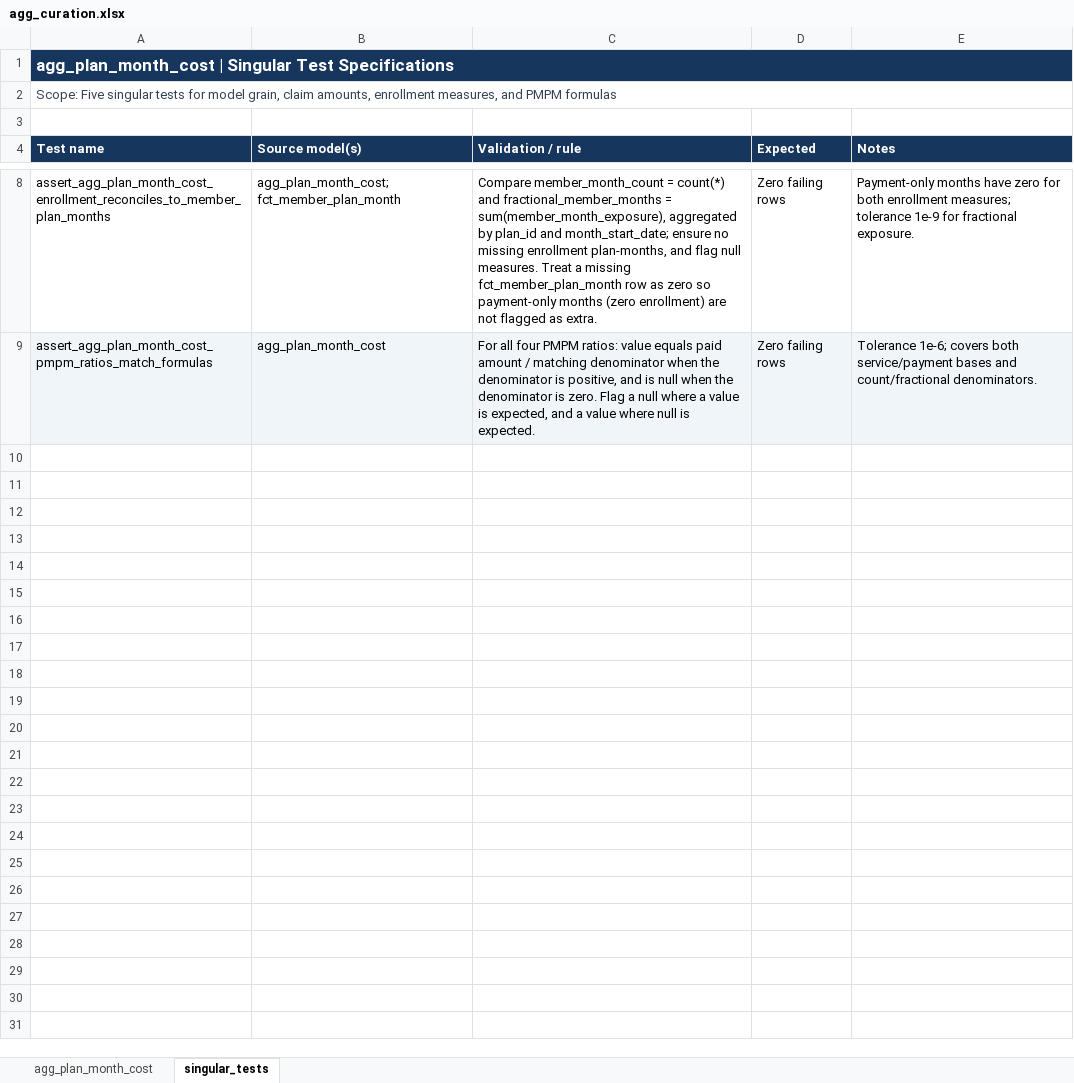
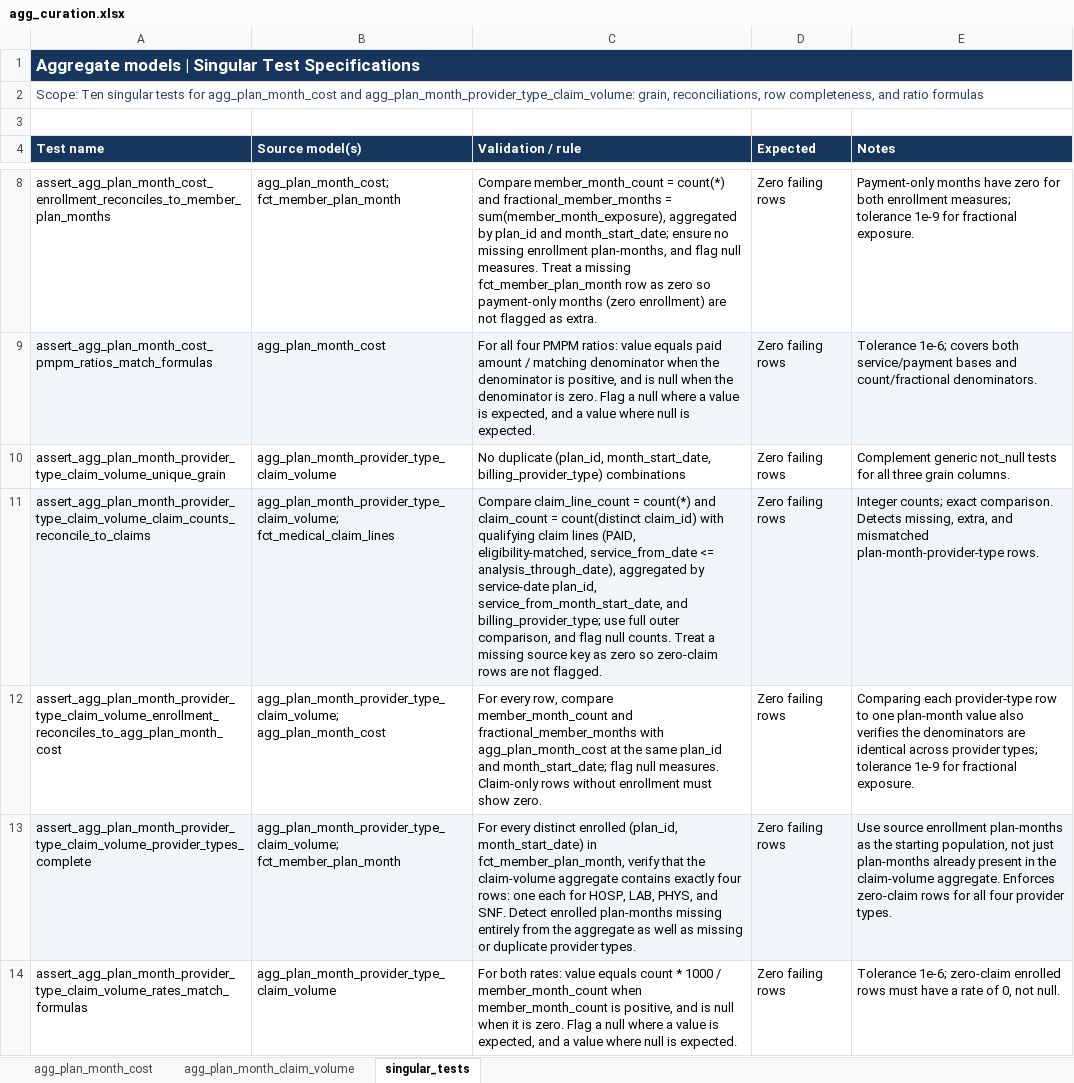
Before and after one commit to jkimdatadev/healthcare-claims-dbt, an Excel workbook: docs/agg_curation.xlsx, sheet singular_tests, drawn as a sheet; only a part is shown, gaps mark what is left out; values as stored, in another font and other column widths than the file's, no borders; the diff names each change by its address in the sheet, - before the commit and + after, or states it on an @@ line.

Commit message:
Add agg_plan_month_provider_type_claim_volume spec to agg_curation
Include the exploration queries that check which provider types appear in claims and whether any claim has lines from more than one provider type.

```diff
--- a/docs/agg_curation.xlsx (sheet singular_tests)
+++ b/docs/agg_curation.xlsx (sheet singular_tests)
+sheet tab: agg_plan_month_claim_volume
-A1 (Test name): agg_plan_month_cost | Singular…
+A1 (Test name): Aggregate models | Singular…
-A2 (Test name): Scope: Five singular tests for model grain, claim amounts, enrollment measures, and PMPM formulas
+A2 (Test name): Scope: Ten singular tests for agg_plan_month_cost and agg_plan_month_provider_type_claim_volume: grain, reconciliations, row completeness, and ratio formulas
+row 10: assert_agg_plan_month_provider_type_claim_volume_unique_grain | agg_plan_month_provider_type_claim_volume | No duplicate (plan_id, month_start_date, billing_provider_type) combinations | Zero failing rows | Complement generic not_null tests for all three grain columns.
+row 11: assert_agg_plan_month_provider_type_claim_volume_claim_counts_reconcile_to_claims | agg_plan_month_provider_type_claim_volume; fct_medical_claim_lines | Compare claim_line_count = count(*) and claim_count = count(distinct claim_id) with qualifying claim lines (PAID, eligibility-matched, service_from_date <= analysis_through_date), aggregated by service-date plan_id, service_from_month_start_date, and billing_provider_type; use full outer comparison, and flag null counts. Treat a missing source key as zero so zero-claim rows are not flagged. | Zero failing rows | Integer counts; exact comparison. Detects missing, extra, and mismatched plan-month-provider-type rows.
+row 12: assert_agg_plan_month_provider_type_claim_volume_enrollment_reconciles_to_agg_plan_month_cost | agg_plan_month_provider_type_claim_volume; agg_plan_month_cost | For every row, compare member_month_count and fractional_member_months with agg_plan_month_cost at the same plan_id and month_start_date; flag null measures. Claim-only rows without enrollment must show zero. | Zero failing rows | Comparing each provider-type row to one plan-month value also verifies the denominators are identical across provider types; tolerance 1e-9 for fractional exposure.
+row 13: assert_agg_plan_month_provider_type_claim_volume_provider_types_complete | agg_plan_month_provider_type_claim_volume; fct_member_plan_month | For every distinct enrolled (plan_id, month_start_date) in fct_member_plan_month, verify that the claim-volume aggregate contains exactly four rows: one each for HOSP, LAB, PHYS, and SNF. Detect enrolled plan-months missing entirely from the aggregate as well as missing or duplicate provider types. | Zero failing rows | Use source enrollment plan-months as the starting population, not just plan-months already present in the claim-volume aggregate. Enforces zero-claim rows for all four provider types.
+row 14: assert_agg_plan_month_provider_type_claim_volume_rates_match_formulas | agg_plan_month_provider_type_claim_volume | For both rates: value equals count * 1000 / member_month_count when member_month_count is positive, and is null when it is zero. Flag a null where a value is expected, and a value where null is expected. | Zero failing rows | Tolerance 1e-6; zero-claim enrolled rows must have a rate of 0, not null.
```
Also changed, not shown: sheet agg_plan_month_cost, 1 other file.
